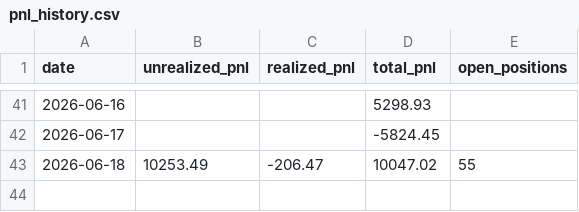
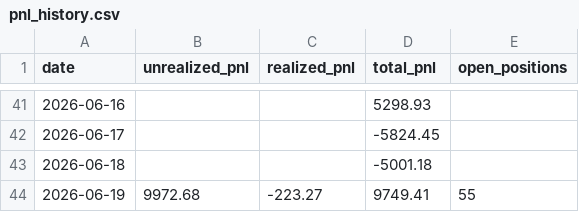
Before and after one commit to Southpaw3234/Quant-Terminal, a CSV file: data/predictions/pnl_history.csv, drawn as a sheet; only a part is shown, gaps mark what is left out.

```diff
--- a/data/predictions/pnl_history.csv
+++ b/data/predictions/pnl_history.csv
@@ -42,2 +42,3 @@ date,unrealized_pnl,realized_pnl,total_pnl,open_positions
 2026-06-17,,,-5824.45,
-2026-06-18,10253.49,-206.47,10047.02,55
+2026-06-18,,,-5001.18,
+2026-06-19,9972.68,-223.27,9749.41,55
```
Also changed, not shown: data/paper_trades/paper_trades.csv, 16 other files.
